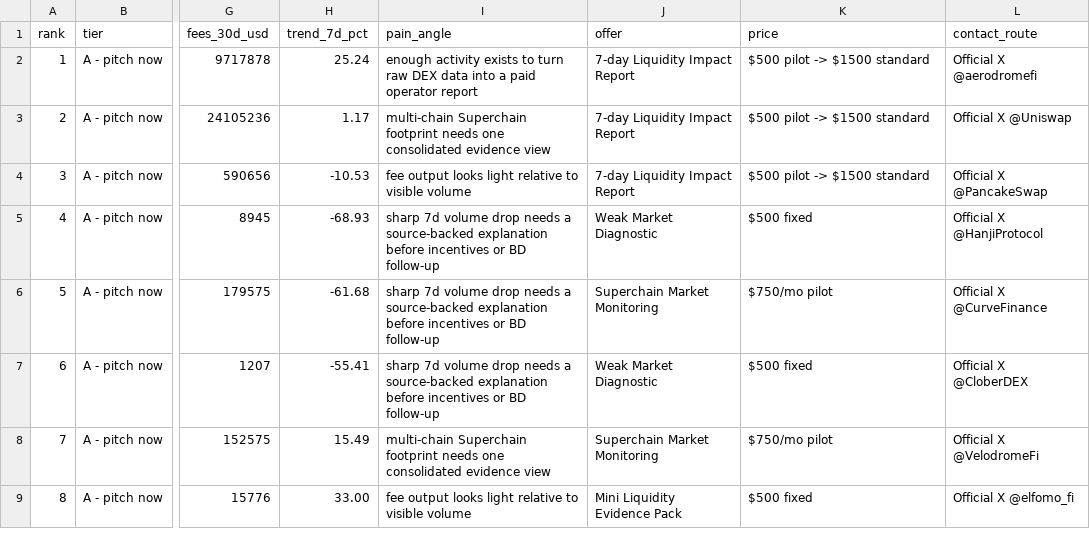
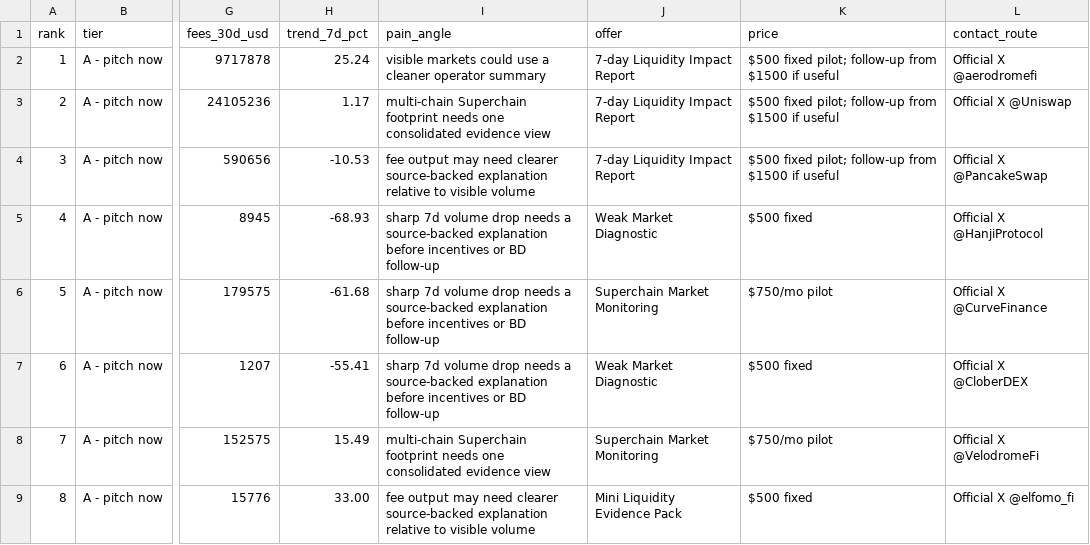
Before and after one commit to ProstoKripta00/superchain-liquidity-ops, a CSV file: sales/lead-targets-30.csv, drawn as a sheet; only a part is shown, gaps mark what is left out; the diff covers the shown part only; the diff names each change by its address in the sheet, - before the commit and + after, or states it on an @@ line.

```diff
--- a/sales/lead-targets-30.csv
+++ b/sales/lead-targets-30.csv
-I2 (pain_angle): enough activity exists to turn raw DEX data into a paid operator report
+I2 (pain_angle): visible markets could use a cleaner operator summary
-K2:K4 (price): $500 pilot -> $1500 standard
+K2:K4 (price): $500 fixed pilot; follow-up from $1500 if useful
-I4 (pain_angle): fee output looks light relative to…
+I4 (pain_angle): fee output may need clearer source-backed explanation relative to…
-I9 (pain_angle): fee output looks light relative to…
+I9 (pain_angle): fee output may need clearer source-backed explanation relative to…
```
Also changed, not shown: 8 edited cells elsewhere in this file, 4 other files.
